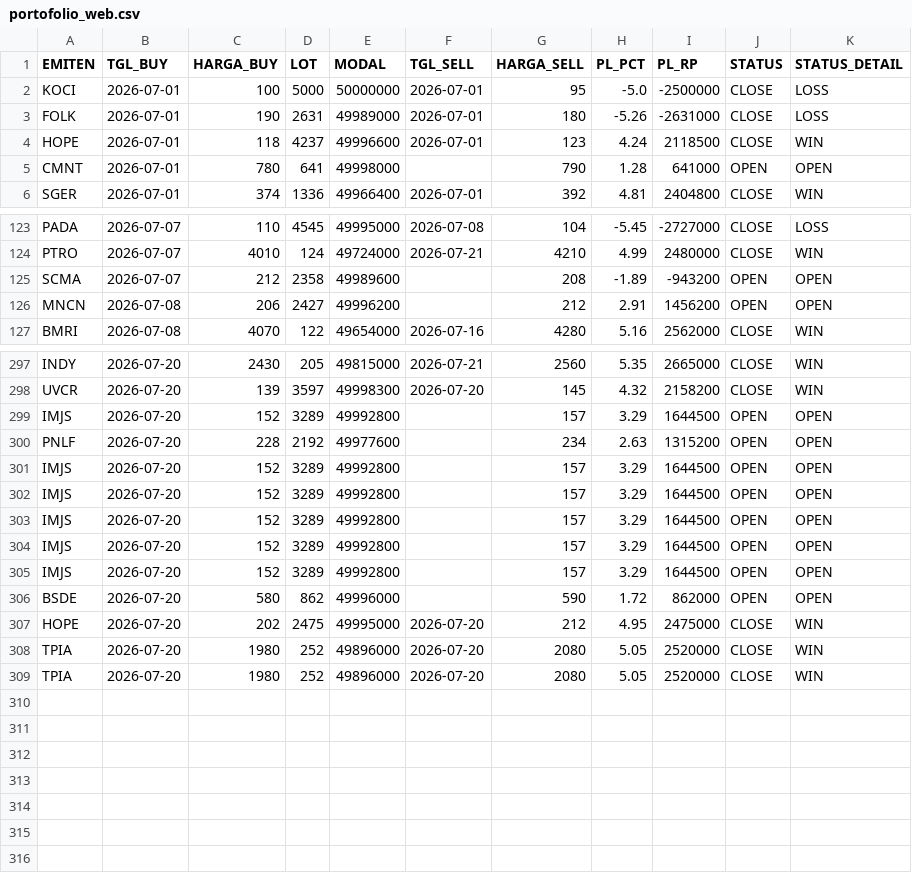
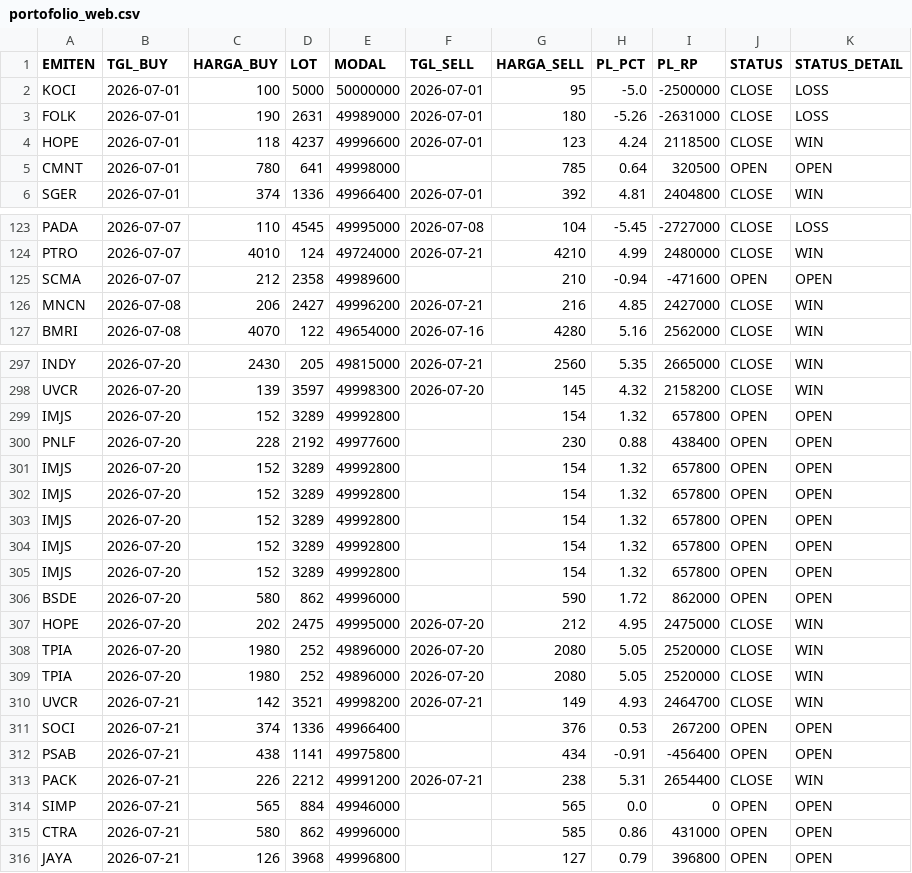
Before and after one commit to illusixTri/dashboard-rla, a CSV file: portofolio_web.csv, drawn as a sheet; only a part is shown, gaps mark what is left out; the diff covers the shown part only.

```diff
--- a/portofolio_web.csv
+++ b/portofolio_web.csv
@@ -4,3 +4,3 @@ FOLK,2026-07-01,190,2631,49989000,2026-07-01,180,-5.26,-2631000,CLOSE,LOSS
 HOPE,2026-07-01,118,4237,49996600,2026-07-01,123,4.24,2118500,CLOSE,WIN
-CMNT,2026-07-01,780,641,49998000,,790,1.28,641000,OPEN,OPEN
+CMNT,2026-07-01,780,641,49998000,,785,0.64,320500,OPEN,OPEN
 SGER,2026-07-01,374,1336,49966400,2026-07-01,392,4.81,2404800,CLOSE,WIN
@@ -124,4 +124,4 @@ PADA,2026-07-07,110,4545,49995000,2026-07-08,104,-5.45,-2727000,CLOSE,LOSS
 PTRO,2026-07-07,4010,124,49724000,2026-07-21,4210,4.99,2480000,CLOSE,WIN
-SCMA,2026-07-07,212,2358,49989600,,208,-1.89,-943200,OPEN,OPEN
-MNCN,2026-07-08,206,2427,49996200,,212,2.91,1456200,OPEN,OPEN
+SCMA,2026-07-07,212,2358,49989600,,210,-0.94,-471600,OPEN,OPEN
+MNCN,2026-07-08,206,2427,49996200,2026-07-21,216,4.85,2427000,CLOSE,WIN
 BMRI,2026-07-08,4070,122,49654000,2026-07-16,4280,5.16,2562000,CLOSE,WIN
@@ -298,9 +298,9 @@ INDY,2026-07-20,2430,205,49815000,2026-07-21,2560,5.35,2665000,CLOSE,WIN
 UVCR,2026-07-20,139,3597,49998300,2026-07-20,145,4.32,2158200,CLOSE,WIN
-IMJS,2026-07-20,152,3289,49992800,,157,3.29,1644500,OPEN,OPEN
-PNLF,2026-07-20,228,2192,49977600,,234,2.63,1315200,OPEN,OPEN
-IMJS,2026-07-20,152,3289,49992800,,157,3.29,1644500,OPEN,OPEN
-IMJS,2026-07-20,152,3289,49992800,,157,3.29,1644500,OPEN,OPEN
-IMJS,2026-07-20,152,3289,49992800,,157,3.29,1644500,OPEN,OPEN
-IMJS,2026-07-20,152,3289,49992800,,157,3.29,1644500,OPEN,OPEN
-IMJS,2026-07-20,152,3289,49992800,,157,3.29,1644500,OPEN,OPEN
+IMJS,2026-07-20,152,3289,49992800,,154,1.32,657800,OPEN,OPEN
+PNLF,2026-07-20,228,2192,49977600,,230,0.88,438400,OPEN,OPEN
+IMJS,2026-07-20,152,3289,49992800,,154,1.32,657800,OPEN,OPEN
+IMJS,2026-07-20,152,3289,49992800,,154,1.32,657800,OPEN,OPEN
+IMJS,2026-07-20,152,3289,49992800,,154,1.32,657800,OPEN,OPEN
+IMJS,2026-07-20,152,3289,49992800,,154,1.32,657800,OPEN,OPEN
+IMJS,2026-07-20,152,3289,49992800,,154,1.32,657800,OPEN,OPEN
 BSDE,2026-07-20,580,862,49996000,,590,1.72,862000,OPEN,OPEN
@@ -309 +309,8 @@ TPIA,2026-07-20,1980,252,49896000,2026-07-20,2080,5.05,2520000,CLOSE,WIN
 TPIA,2026-07-20,1980,252,49896000,2026-07-20,2080,5.05,2520000,CLOSE,WIN
+UVCR,2026-07-21,142,3521,49998200,2026-07-21,149,4.93,2464700,CLOSE,WIN
+SOCI,2026-07-21,374,1336,49966400,,376,0.53,267200,OPEN,OPEN
+PSAB,2026-07-21,438,1141,49975800,,434,-0.91,-456400,OPEN,OPEN
+PACK,2026-07-21,226,2212,49991200,2026-07-21,238,5.31,2654400,CLOSE,WIN
+SIMP,2026-07-21,565,884,49946000,,565,0.0,0,OPEN,OPEN
+CTRA,2026-07-21,580,862,49996000,,585,0.86,431000,OPEN,OPEN
+JAYA,2026-07-21,126,3968,49996800,,127,0.79,396800,OPEN,OPEN
```
Also changed, not shown: 90 edited cells elsewhere in this file, V2openclose.csv.
